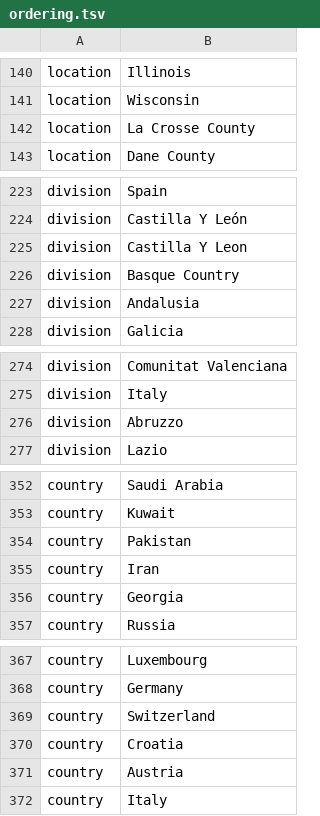
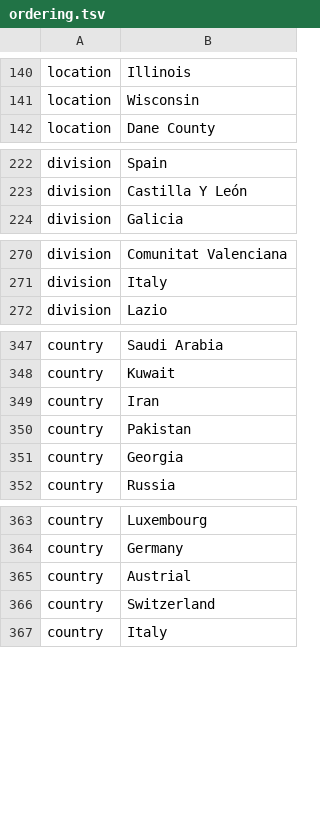
Before and after one commit to nextstrain/ncov, a TSV file: config/ordering.tsv, drawn as a sheet; only a part is shown, gaps mark what is left out; the diff covers the shown part only.

```diff
--- a/config/ordering.tsv
+++ b/config/ordering.tsv
@@ -141,3 +141,2 @@ location	Illinois
 location	Wisconsin
-location	La Crosse County
 location	Dane County
@@ -224,5 +223,2 @@ division	Spain
 division	Castilla Y León
-division	Castilla Y Leon
-division	Basque Country
-division	Andalusia
 division	Galicia
@@ -275,3 +271,2 @@ division	Comunitat Valenciana
 division	Italy
-division	Abruzzo
 division	Lazio
@@ -353,4 +348,4 @@ country	Saudi Arabia
 country	Kuwait
+country	Iran
 country	Pakistan
-country	Iran
 country	Georgia
@@ -368,5 +364,4 @@ country	Luxembourg
 country	Germany
+country	Austrial
 country	Switzerland
-country	Croatia
-country	Austria
 country	Italy
```
Also changed, not shown: 1 added row elsewhere in this file, config/lat_longs.tsv, data/metadata.tsv.
